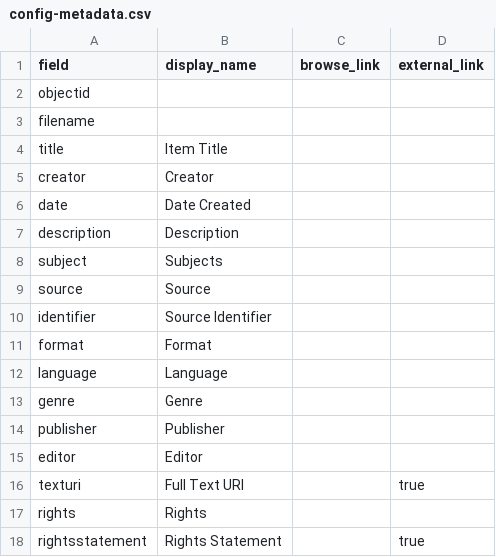
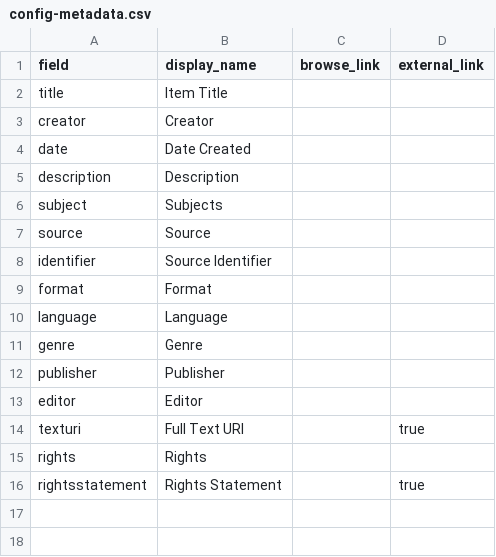
Before and after one commit to durbinreid/AncientGhosts, a CSV file: _data/config-metadata.csv, drawn as a sheet; the diff names each change by its address in the sheet, - before the commit and + after, or states it on an @@ line.

Commit message:
Update config-metadata.csv

```diff
--- a/_data/config-metadata.csv
+++ b/_data/config-metadata.csv
-row 2: objectid
-row 3: filename
```
